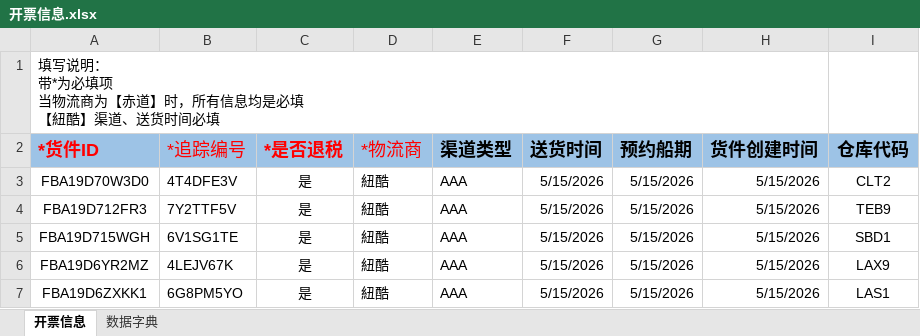
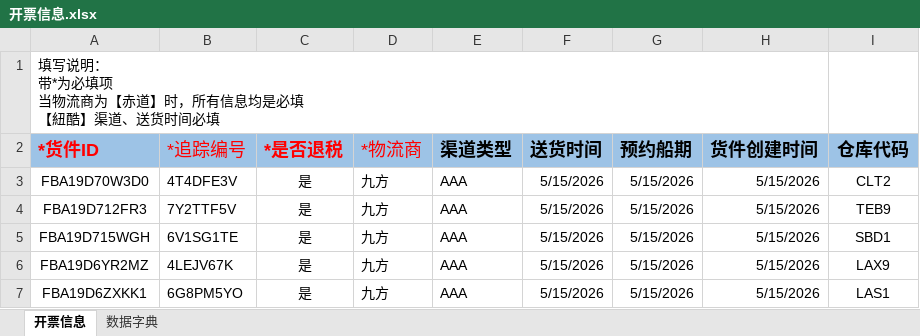
Before and after one commit to MinMonk/ship_tools, an Excel workbook: plan_data/开票信息.xlsx, sheet 开票信息, drawn as a sheet; values as stored, in another font and other column widths than the file's, no borders; the diff names each change by its address in the sheet, - before the commit and + after, or states it on an @@ line.

```diff
--- a/plan_data/开票信息.xlsx (sheet 开票信息)
+++ b/plan_data/开票信息.xlsx (sheet 开票信息)
-D3:D7 (*物流商): 紐酷
+D3:D7 (*物流商): 九方
```
Also changed, not shown: sheet 数据字典, 12 other files.
